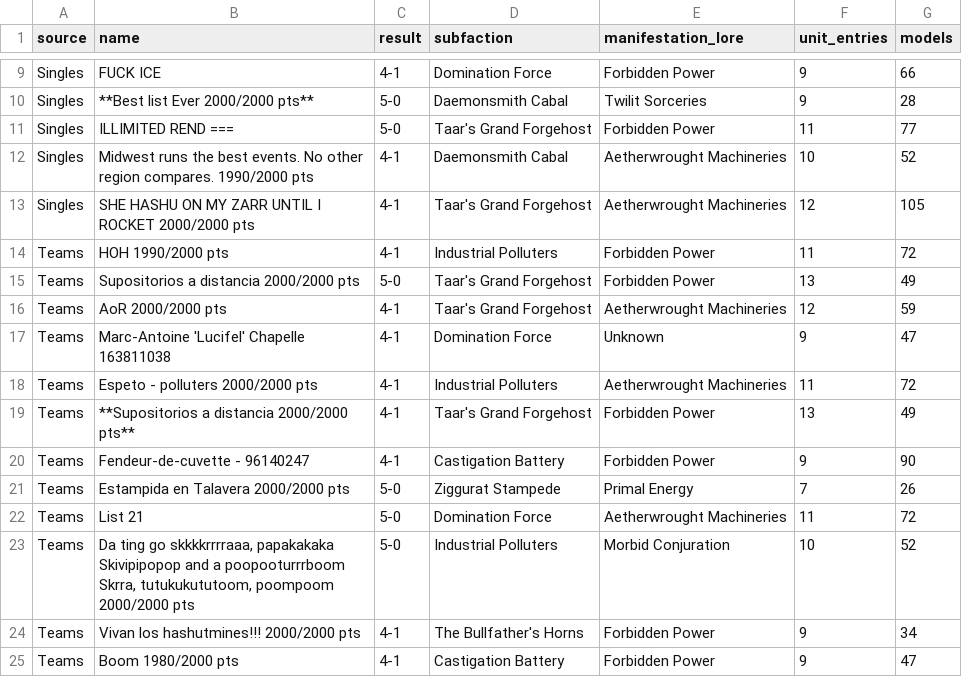
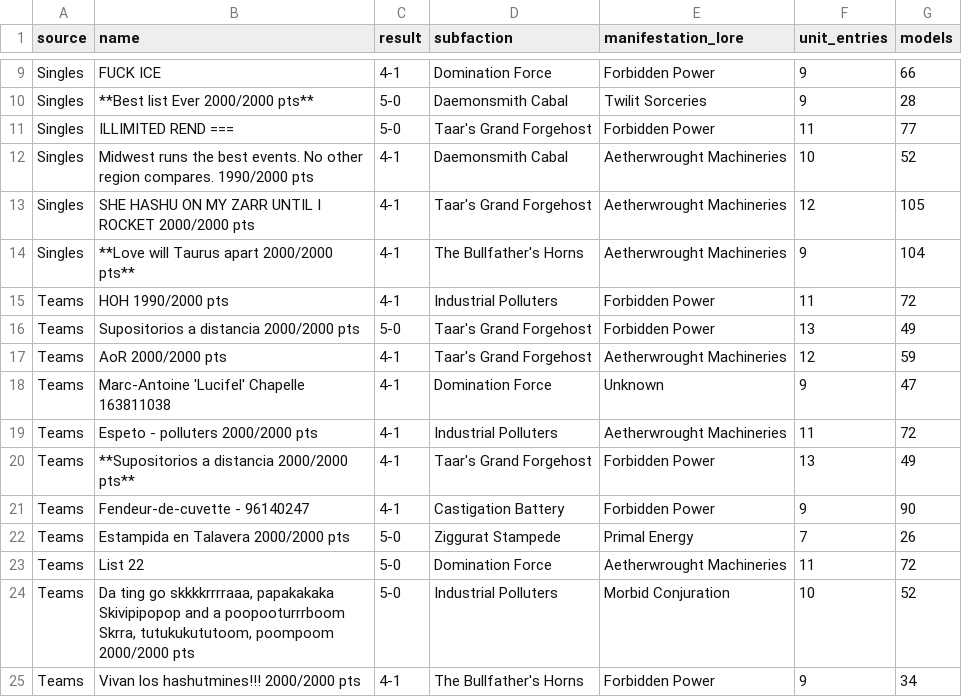
Before and after one commit to justinminsk/helsmiths-stats, a CSV file: summaries/combined/list_level_summary.csv, drawn as a sheet; only a part is shown, gaps mark what is left out; the shorter side is filled out with more unchanged rows.

```diff
--- a/summaries/combined/list_level_summary.csv
+++ b/summaries/combined/list_level_summary.csv
@@ -13,2 +13,3 @@ Singles,Midwest runs the best events. No other region compares. 1990/2000 pts,4-
 Singles,SHE HASHU ON MY ZARR UNTIL I ROCKET 2000/2000 pts,4-1,Taar's Grand Forgehost,Aetherwrought Machineries,12,105
+Singles,**Love will Taurus apart 2000/2000 pts**,4-1,The Bullfather's Horns,Aetherwrought Machineries,9,104
 Teams,HOH 1990/2000 pts,4-1,Industrial Polluters,Forbidden Power,11,72
@@ -21,3 +22,3 @@ Teams,Fendeur-de-cuvette - 96140247,4-1,Castigation Battery,Forbidden Power,9,90
 Teams,Estampida en Talavera 2000/2000 pts,5-0,Ziggurat Stampede,Primal Energy,7,26
-Teams,List 21,5-0,Domination Force,Aetherwrought Machineries,11,72
+Teams,List 22,5-0,Domination Force,Aetherwrought Machineries,11,72
 Teams,"Da ting go skkkkrrrraaa, papakakaka Skivipipopop and a poopooturrrboom Skrra, tutukukututoom, poompoom 2000/2000 pts",5-0,Industrial Polluters,Morbid Conjuration,10,52
```
Also changed, not shown: summaries/combined/unit_model_counts.csv, summaries/combined/unit_presence_percent.csv, 22 other files.
